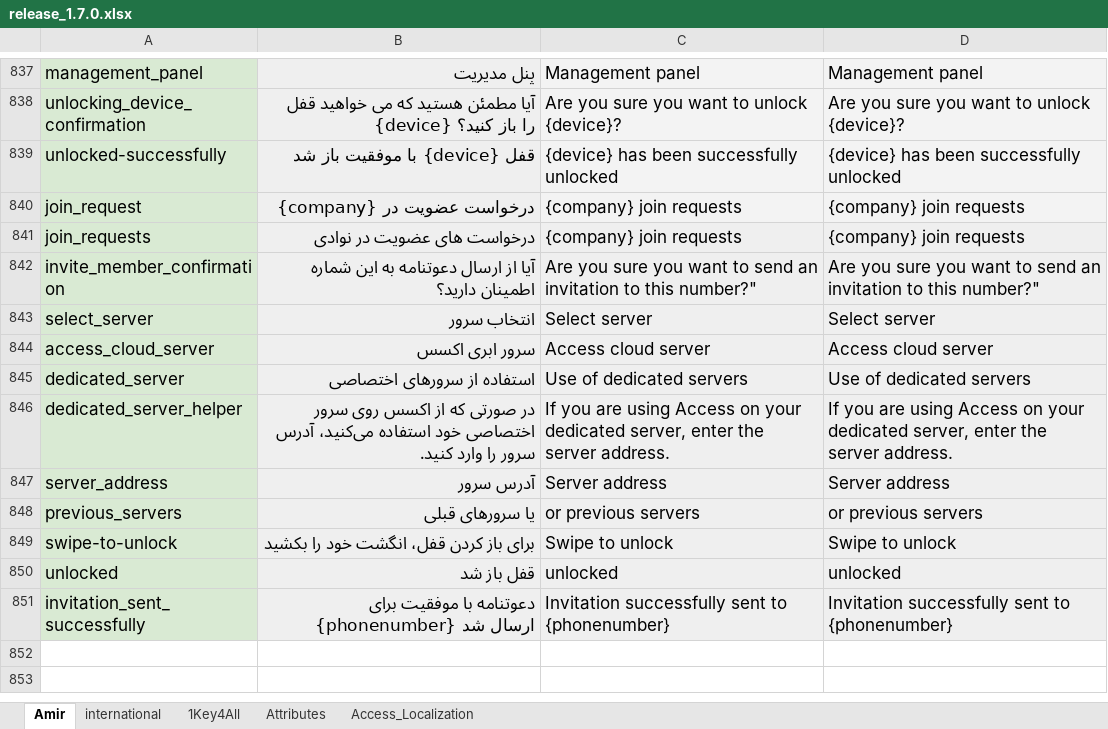
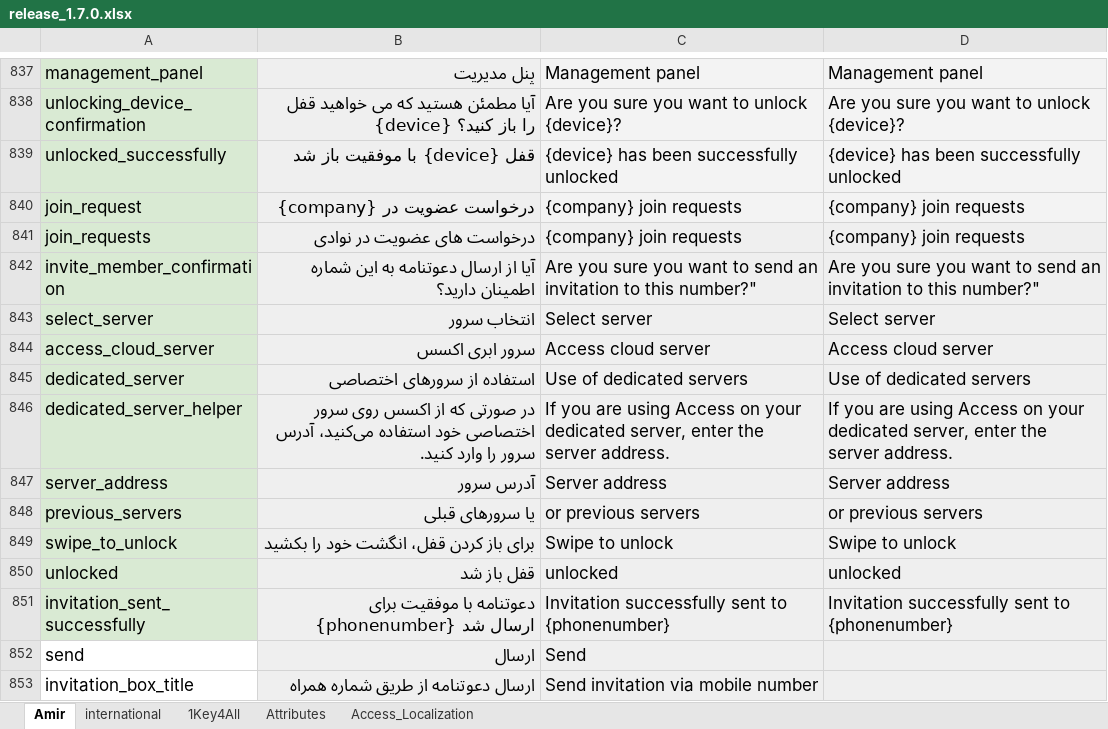
Before and after one commit to novaday-co/access_localization, an Excel workbook: release_1.7.0.xlsx, sheet Amir, drawn as a sheet; only a part is shown, gaps mark what is left out; values as stored, in another font and other column widths than the file's, no borders; charts and pictures and conditional formats not drawn; the diff names each change by its address in the sheet, - before the commit and + after, or states it on an @@ line.

Commit message:
release_1.7.0

```diff
--- a/release_1.7.0.xlsx (sheet Amir)
+++ b/release_1.7.0.xlsx (sheet Amir)
-A839: unlocked-successfully
+A839: unlocked_successfully
-A849: swipe-to-unlock
+A849: swipe_to_unlock
+row 852: send | ارسال | Send
+row 853: invitation_box_title | ارسال دعوتنامه از طریق شماره همراه | Send invitation via mobile number
```
Also changed, not shown: 1 other file.
